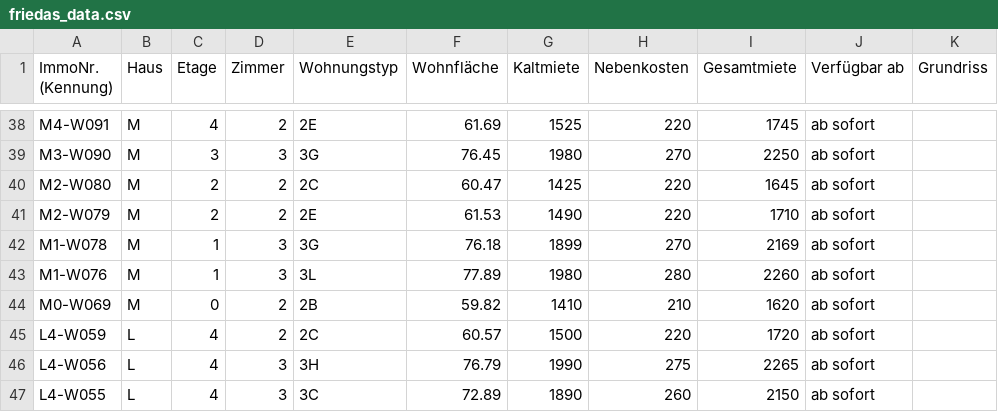
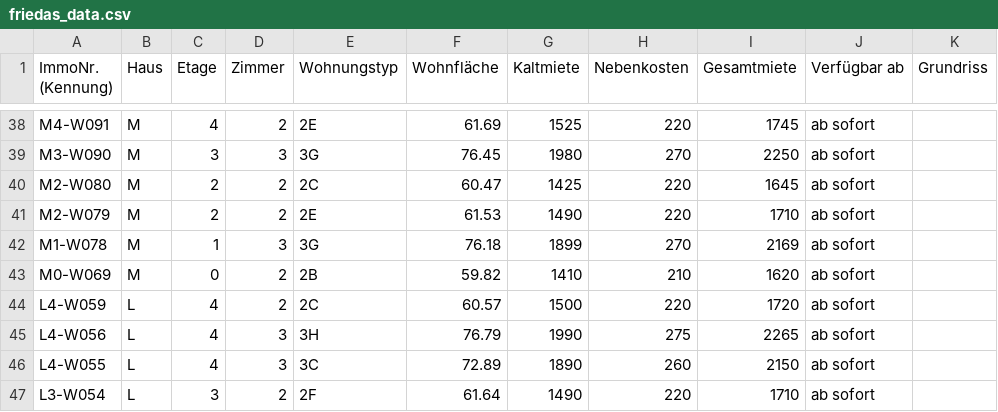
Before and after one commit to kkrainov/friedas-tracker, a CSV file: friedas_data.csv, drawn as a sheet; only a part is shown, gaps mark what is left out; the shorter side is filled out with more unchanged rows.

Commit message:
Update: 2026-08-10

```diff
--- a/friedas_data.csv
+++ b/friedas_data.csv
@@ -42,3 +42,2 @@ M2-W079,M,2,2,2E,61.53,1490,220,1710,ab sofort,
 M1-W078,M,1,3,3G,76.18,1899,270,2169,ab sofort,
-M1-W076,M,1,3,3L,77.89,1980,280,2260,ab sofort,
 M0-W069,M,0,2,2B,59.82,1410,210,1620,ab sofort,
```
